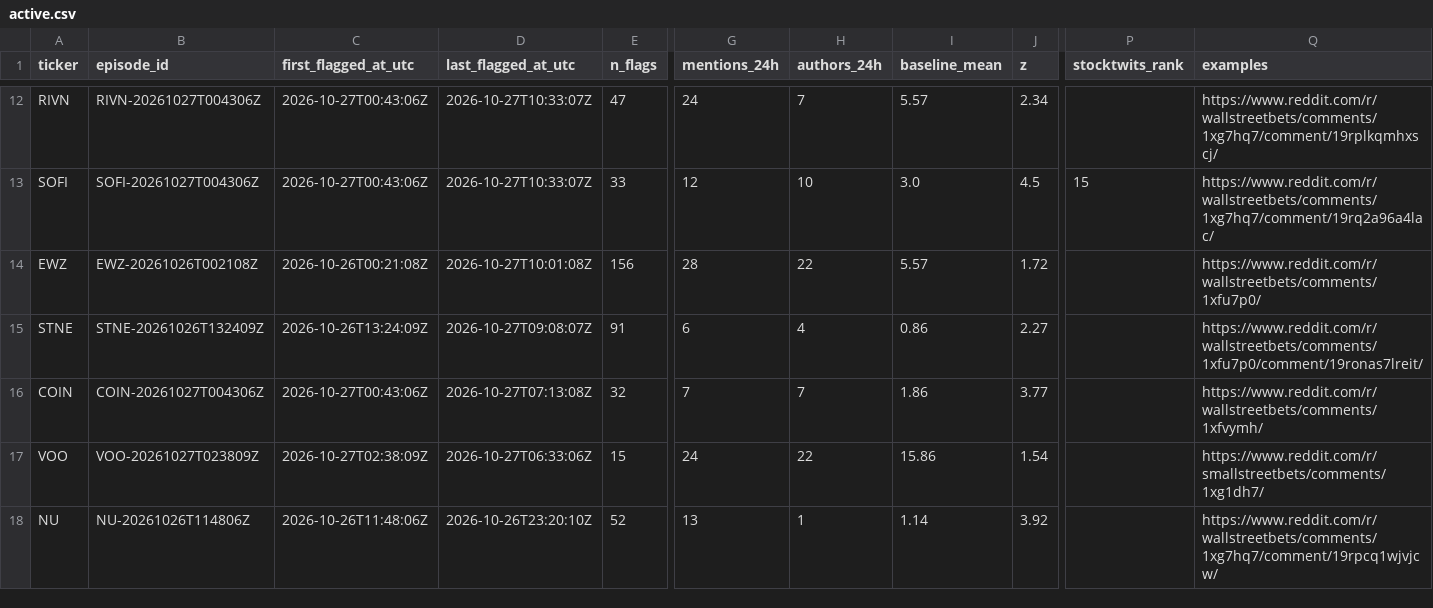
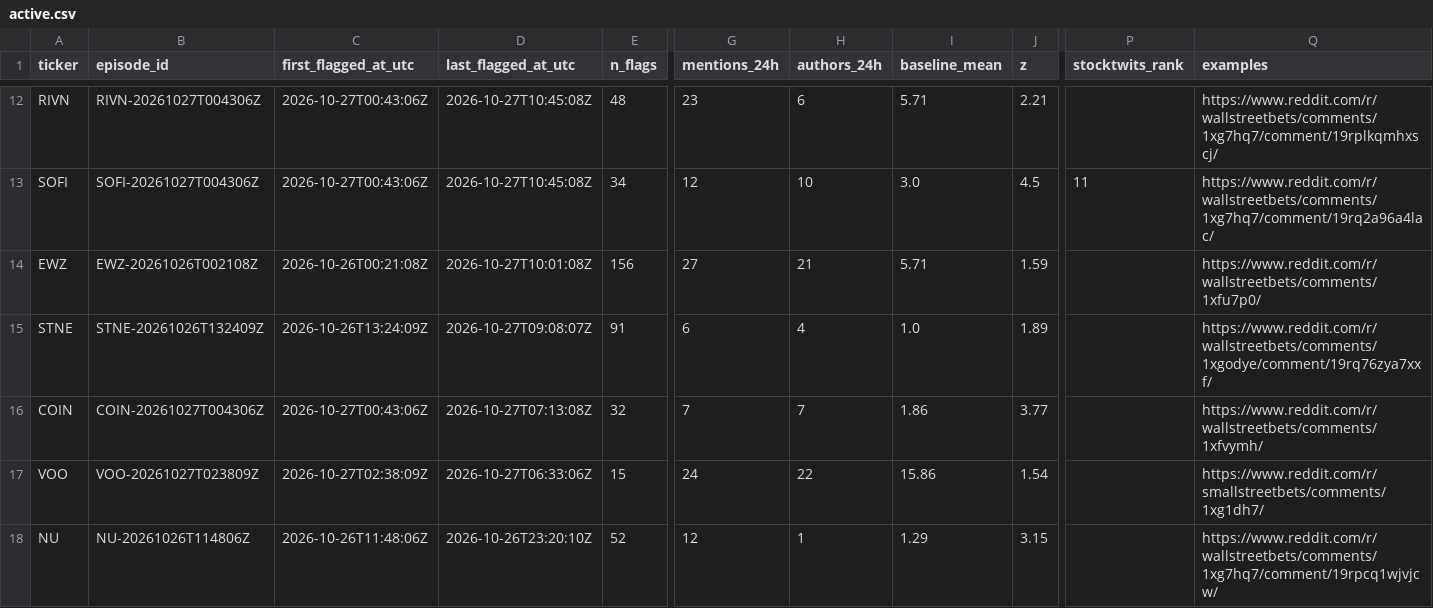
Before and after one commit to ShouvikRaj/pump-dump-detector, a CSV file: candidates/active.csv, drawn as a sheet; only a part is shown, gaps mark what is left out; the diff covers the shown part only; the diff names each change by its address in the sheet, - before the commit and + after, or states it on an @@ line.

```diff
--- a/candidates/active.csv
+++ b/candidates/active.csv
-D12:D13 (last_flagged_at_utc): 2026-10-27T10:33:07Z
+D12:D13 (last_flagged_at_utc): 2026-10-27T10:45:08Z
-E12 (n_flags): 47
+E12 (n_flags): 48
-G12 (mentions_24h): 24
+G12 (mentions_24h): 23
-H12 (authors_24h): 7
+H12 (authors_24h): 6
-I12 (baseline_mean): 5.57
+I12 (baseline_mean): 5.71
-J12 (z): 2.34
+J12 (z): 2.21
-E13 (n_flags): 33
+E13 (n_flags): 34
-P13 (stocktwits_rank): 15
+P13 (stocktwits_rank): 11
-G14 (mentions_24h): 28
+G14 (mentions_24h): 27
-H14 (authors_24h): 22
+H14 (authors_24h): 21
-I14 (baseline_mean): 5.57
+I14 (baseline_mean): 5.71
-J14 (z): 1.72
+J14 (z): 1.59
-I15 (baseline_mean): 0.86
+I15 (baseline_mean): 1.0
-J15 (z): 2.27
+J15 (z): 1.89
-Q15 (examples): https://www.reddit.com/r/wallstreetbets/comments/1xfu7p0/comment/19ronas7lreit/
+Q15 (examples): https://www.reddit.com/r/wallstreetbets/comments/1xgodye/comment/19rq76zya7xxf/
-G18 (mentions_24h): 13
+G18 (mentions_24h): 12
-I18 (baseline_mean): 1.14
+I18 (baseline_mean): 1.29
-J18 (z): 3.92
+J18 (z): 3.15
```
Also changed, not shown: 38 edited cells elsewhere in this file, 5 other files.
